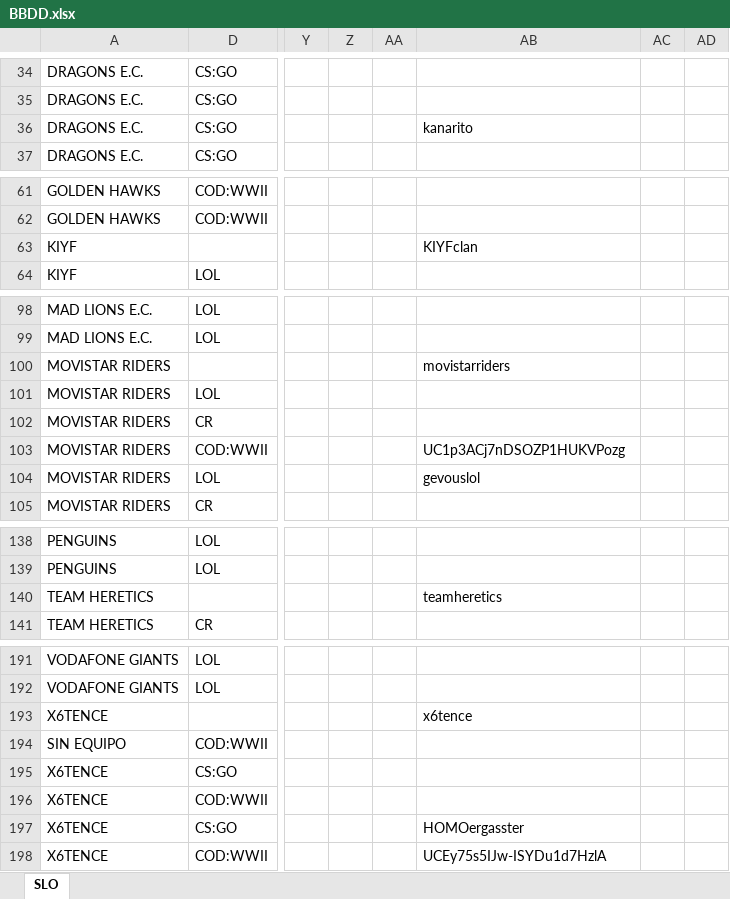
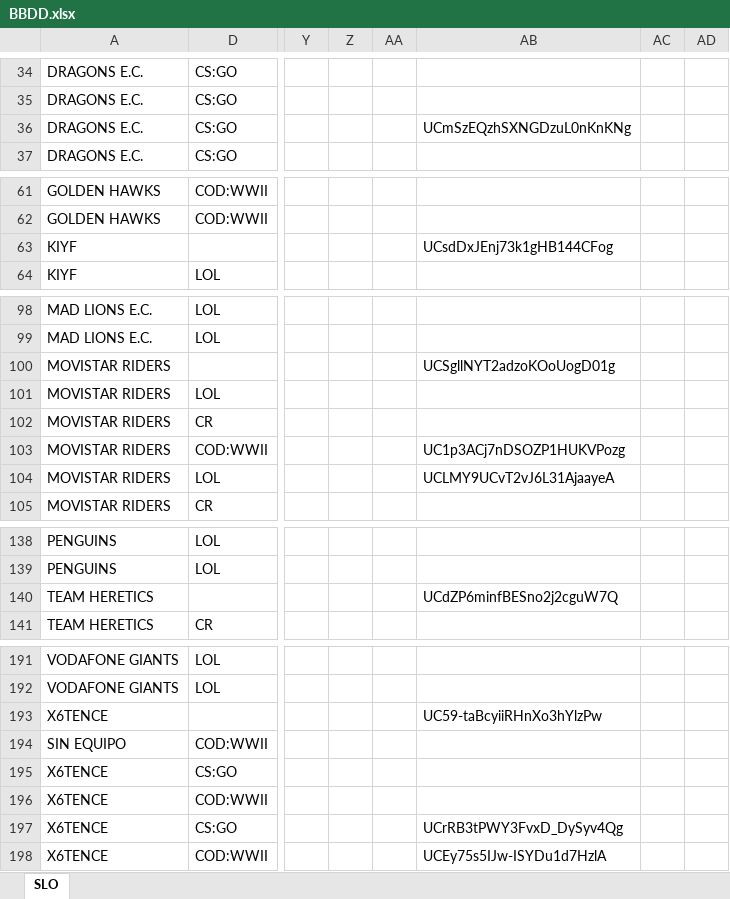
Before and after one commit to cppvoid/social-blade-scrapper, an Excel workbook: BBDD.xlsx, sheet SLO, drawn as a sheet; only a part is shown, gaps mark what is left out; values as stored, in another font and other column widths than the file's, no cell formats; charts and pictures and conditional formats and table styles not drawn; the diff covers the shown part only; the diff names each change by its address in the sheet, - before the commit and + after, or states it on an @@ line.

```diff
--- a/BBDD.xlsx (sheet SLO)
+++ b/BBDD.xlsx (sheet SLO)
-AB36: kanarito
+AB36: UCmSzEQzhSXNGDzuL0nKnKNg
-AB63: KIYFclan
+AB63: UCsdDxJEnj73k1gHB144CFog
-AB100: movistarriders
+AB100: UCSgllNYT2adzoKOoUogD01g
-AB104: gevouslol
+AB104: UCLMY9UCvT2vJ6L31AjaayeA
-AB140: teamheretics
+AB140: UCdZP6minfBESno2j2cguW7Q
-AB193: x6tence
+AB193: UC59-taBcyiiRHnXo3hYlzPw
-AB197: HOMOergasster
+AB197: UCrRB3tPWY3FvxD_DySyv4Qg
```
Also changed, not shown: 19 edited cells elsewhere in this sheet, cell formats, charts or pictures, 2 other files.
